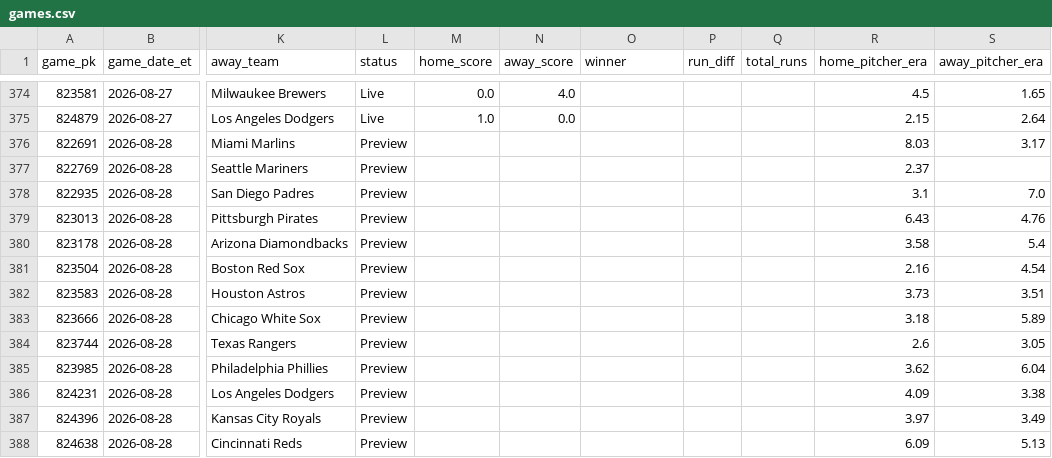
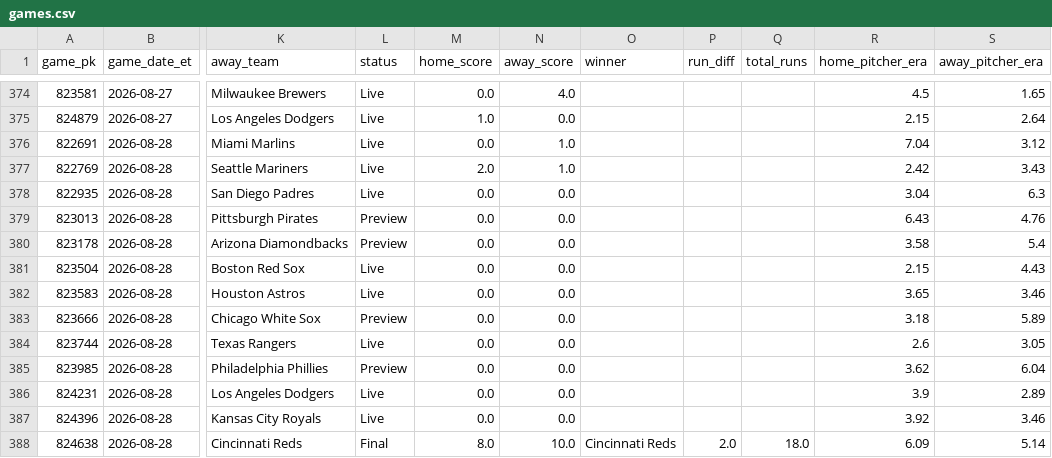
Before and after one commit to gitchrisqueen/panthera, a CSV file: data/games/games.csv, drawn as a sheet; only a part is shown, gaps mark what is left out; the diff covers the shown part only; the diff names each change by its address in the sheet, - before the commit and + after, or states it on an @@ line.

```diff
--- a/data/games/games.csv
+++ b/data/games/games.csv
-L376:L378 (status): Preview
+L376:L378 (status): Live
-M376 (home_score): (empty)
+M376 (home_score): 0.0
-N376:N377 (away_score): (empty)
+N376:N377 (away_score): 1.0
-R376 (home_pitcher_era): 8.03
+R376 (home_pitcher_era): 7.04
-S376 (away_pitcher_era): 3.17
+S376 (away_pitcher_era): 3.12
-M377 (home_score): (empty)
+M377 (home_score): 2.0
-R377 (home_pitcher_era): 2.37
+R377 (home_pitcher_era): 2.42
-S377 (away_pitcher_era): (empty)
+S377 (away_pitcher_era): 3.43
-M378:M387 (home_score): (empty)
+M378:M387 (home_score): 0.0
-N378:N387 (away_score): (empty)
+N378:N387 (away_score): 0.0
-R378 (home_pitcher_era): 3.1
+R378 (home_pitcher_era): 3.04
-S378 (away_pitcher_era): 7.0
+S378 (away_pitcher_era): 6.3
-L381:L382 (status): Preview
+L381:L382 (status): Live
-R381 (home_pitcher_era): 2.16
+R381 (home_pitcher_era): 2.15
-S381 (away_pitcher_era): 4.54
+S381 (away_pitcher_era): 4.43
-R382 (home_pitcher_era): 3.73
+R382 (home_pitcher_era): 3.65
-S382 (away_pitcher_era): 3.51
+S382 (away_pitcher_era): 3.46
-L384 (status): Preview
+L384 (status): Live
-L386:L387 (status): Preview
+L386:L387 (status): Live
-R386 (home_pitcher_era): 4.09
+R386 (home_pitcher_era): 3.9
-S386 (away_pitcher_era): 3.38
+S386 (away_pitcher_era): 2.89
-R387 (home_pitcher_era): 3.97
+R387 (home_pitcher_era): 3.92
-S387 (away_pitcher_era): 3.49
+S387 (away_pitcher_era): 3.46
-L388 (status): Preview
+L388 (status): Final
-M388 (home_score): (empty)
+M388 (home_score): 8.0
-N388 (away_score): (empty)
+N388 (away_score): 10.0
-O388 (winner): (empty)
+O388 (winner): Cincinnati Reds
-P388 (run_diff): (empty)
+P388 (run_diff): 2.0
-Q388 (total_runs): (empty)
+Q388 (total_runs): 18.0
-S388 (away_pitcher_era): 5.13
+S388 (away_pitcher_era): 5.14
```
Also changed, not shown: 8 edited cells elsewhere in this file, data/odds/credit_log.csv, data/picks/picks.csv, 7 other files.
